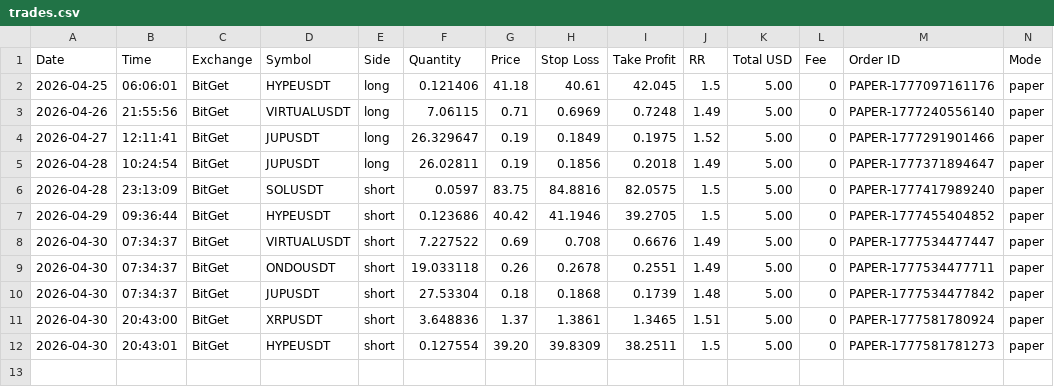
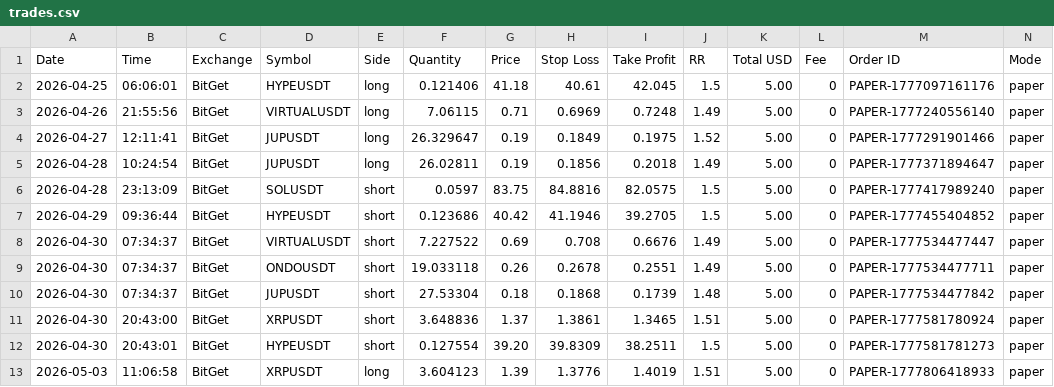
Before and after one commit to ballikov-lgtm/BotTrading, a CSV file: trades.csv, drawn as a sheet; only a part is shown; rows hold the shown columns only; the diff names each change by its address in the sheet, - before the commit and + after, or states it on an @@ line.

```diff
--- a/trades.csv
+++ b/trades.csv
+row 13: 2026-05-03 | 11:06:58 | BitGet | XRPUSDT | long | 3.604123 | 1.39 | 1.3776 | 1.4019 | 1.51 | 5.00 | 0 | PAPER-1777806418933 | paper
```
Also changed, not shown: 1 other file.
